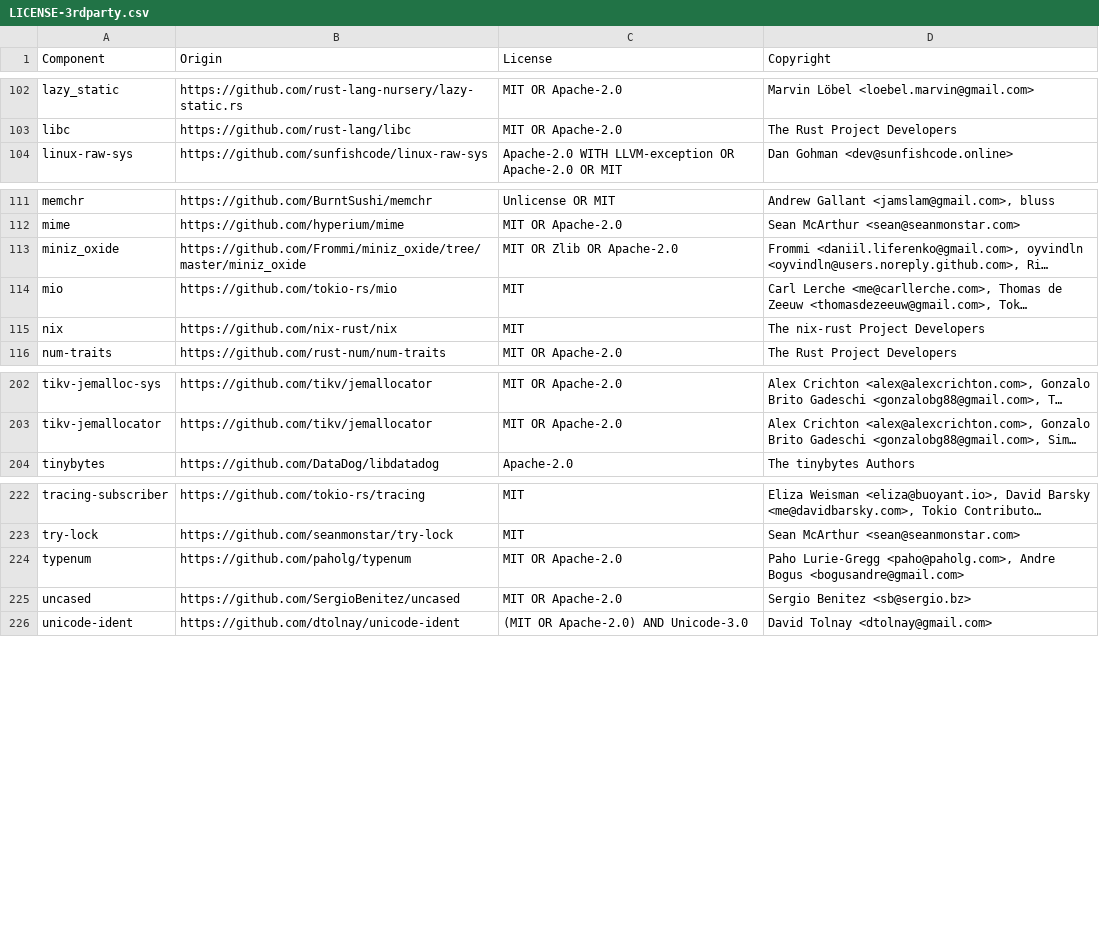
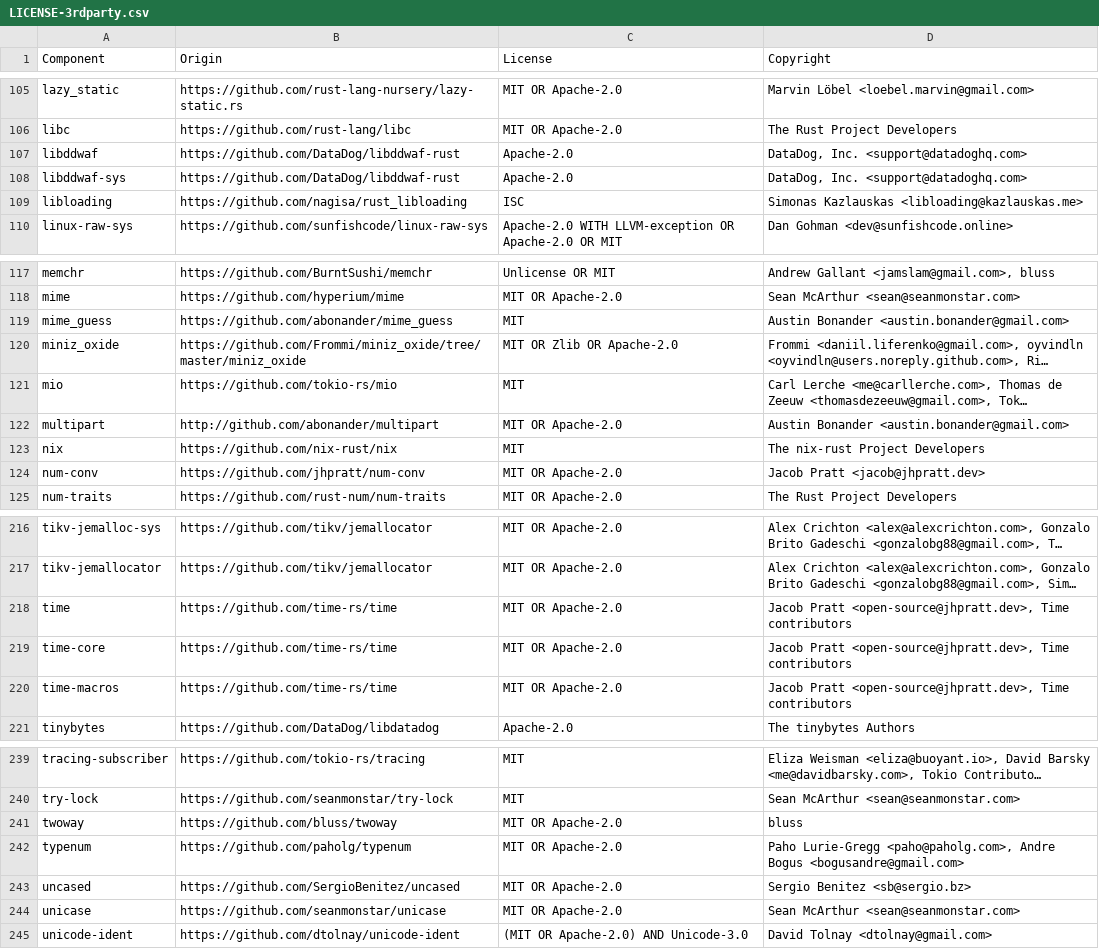
Before and after one commit to DataDog/datadog-lambda-extension, a CSV file: bottlecap/LICENSE-3rdparty.csv, drawn as a sheet; only a part is shown, gaps mark what is left out; long unchanged cells end in …; the diff covers the shown part only; the diff names each change by its address in the sheet, - before the commit and + after, or states it on an @@ line.

Commit message:
feat: port of Serverless AAP from Go to Rust (#755)
# What?

Ports the Serverless App & API Protection feature (AAP, also known as
Serverless AppSec) from the Go extension to Rust.

This is using https://github.com/DataDog/libddwaf-rust to provide
bindings to the in-app WAF.

This provides enhanced support for API Protection (notably, response
schema collection) compared to the Go version.

Tradeoff is that XML request and response security processing is not
currently supported in this version (it was in Go, but likely seldom
used).

This introduces a `bottlecap::appsec::processor::Processor` that is
integrated in the `bottlecap::proxy::Interceptor` (for request &
response acquisition) as well as in the
`bottlecap::trace_processor::TraceProcessor` (to decorate the
`aws.lambda` span with security data).

# Why?

We plan on decommissioning the Go version of the agent and a tracer-side
version of the Serverless AAP feature will not be available across all
supported language runtimes before several weeks/months.

Also [SVLS-5286](https://datadoghq.atlassian.net/browse/SVLS-5286)

# Notes


[SVLS-5286]:
https://datadoghq.atlassian.net/browse/SVLS-5286?atlOrigin=eyJpIjoiNWRkNTljNzYxNjVmNDY3MDlhMDU5Y2ZhYzA5YTRkZjUiLCJwIjoiZ2l0aHViLWNvbS1KU1cifQ

---------

Co-authored-by: jordan gonzález <30836115+duncanista@users.noreply.github.com>

```diff
--- a/bottlecap/LICENSE-3rdparty.csv
+++ b/bottlecap/LICENSE-3rdparty.csv
+row 107: libddwaf | https://github.com/DataDog/libddwaf-rust | Apache-2.0 | DataDog, Inc. <support@datadoghq.com>
+row 108: libddwaf-sys | https://github.com/DataDog/libddwaf-rust | Apache-2.0 | DataDog, Inc. <support@datadoghq.com>
+row 109: libloading | https://github.com/nagisa/rust_libloading | ISC | Simonas Kazlauskas <libloading@kazlauskas.me>
+row 119: mime_guess | https://github.com/abonander/mime_guess | MIT | Austin Bonander <austin.bonander@gmail.com>
+row 122: multipart | http://github.com/abonander/multipart | MIT OR Apache-2.0 | Austin Bonander <austin.bonander@gmail.com>
+row 124: num-conv | https://github.com/jhpratt/num-conv | MIT OR Apache-2.0 | Jacob Pratt <jacob@jhpratt.dev>
+row 218: time | https://github.com/time-rs/time | MIT OR Apache-2.0 | Jacob Pratt <open-source@jhpratt.dev>, Time contributors
+row 219: time-core | https://github.com/time-rs/time | MIT OR Apache-2.0 | Jacob Pratt <open-source@jhpratt.dev>, Time contributors
+row 220: time-macros | https://github.com/time-rs/time | MIT OR Apache-2.0 | Jacob Pratt <open-source@jhpratt.dev>, Time contributors
+row 241: twoway | https://github.com/bluss/twoway | MIT OR Apache-2.0 | bluss
+row 244: unicase | https://github.com/seanmonstar/unicase | MIT OR Apache-2.0 | Sean McArthur <sean@seanmonstar.com>
```
Also changed, not shown: 8 added rows elsewhere in this file, 44 other files.
